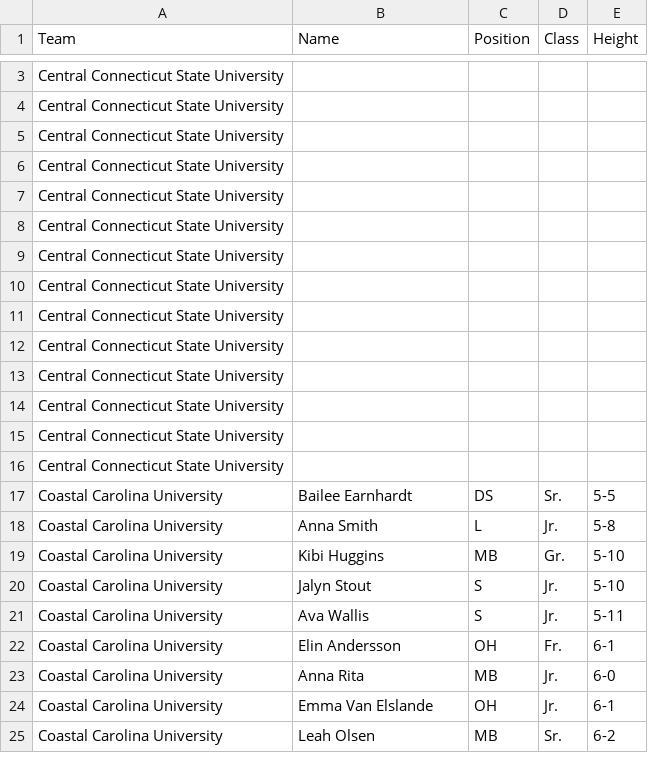
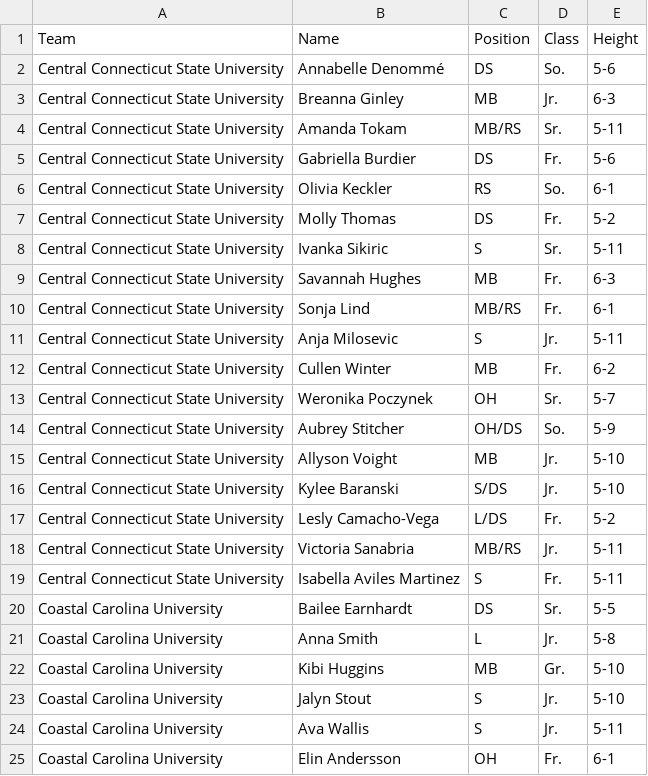
Before and after one commit to boblablaw/vb_scraper, a CSV file: settings/manual_rosters.csv, drawn as a sheet; only a part is shown, gaps mark what is left out; the shorter side is filled out with more unchanged rows; removed rows and columns are numbered as before the commit, all else as after; the diff covers the shown part only; the diff names each change by its address in the sheet, - before the commit and + after, or states it on an @@ line.

```diff
--- a/settings/manual_rosters.csv
+++ b/settings/manual_rosters.csv
-row 3: Central Connecticut State University
-row 4: Central Connecticut State University
-row 5: Central Connecticut State University
-row 6: Central Connecticut State University
-row 7: Central Connecticut State University
-row 8: Central Connecticut State University
-row 9: Central Connecticut State University
-row 10: Central Connecticut State University
-row 11: Central Connecticut State University
-row 12: Central Connecticut State University
-row 13: Central Connecticut State University
-row 14: Central Connecticut State University
-row 15: Central Connecticut State University
-row 16: Central Connecticut State University
+row 2: Central Connecticut State University | Annabelle Denommé | DS | So. | 5-6
+row 3: Central Connecticut State University | Breanna Ginley | MB | Jr. | 6-3
+row 4: Central Connecticut State University | Amanda Tokam | MB/RS | Sr. | 5-11
+row 5: Central Connecticut State University | Gabriella Burdier | DS | Fr. | 5-6
+row 6: Central Connecticut State University | Olivia Keckler | RS | So. | 6-1
+row 7: Central Connecticut State University | Molly Thomas | DS | Fr. | 5-2
+row 8: Central Connecticut State University | Ivanka Sikiric | S | Sr. | 5-11
+row 9: Central Connecticut State University | Savannah Hughes | MB | Fr. | 6-3
+row 10: Central Connecticut State University | Sonja Lind | MB/RS | Fr. | 6-1
+row 11: Central Connecticut State University | Anja Milosevic | S | Jr. | 5-11
+row 12: Central Connecticut State University | Cullen Winter | MB | Fr. | 6-2
+row 13: Central Connecticut State University | Weronika Poczynek | OH | Sr. | 5-7
+row 14: Central Connecticut State University | Aubrey Stitcher | OH/DS | So. | 5-9
+row 15: Central Connecticut State University | Allyson Voight | MB | Jr. | 5-10
+row 16: Central Connecticut State University | Kylee Baranski | S/DS | Jr. | 5-10
+row 17: Central Connecticut State University | Lesly Camacho-Vega | L/DS | Fr. | 5-2
+row 18: Central Connecticut State University | Victoria Sanabria | MB/RS | Jr. | 5-11
+row 19: Central Connecticut State University | Isabella Aviles Martinez | S | Fr. | 5-11
```
Also changed, not shown: 17 added rows and 1 removed row elsewhere in this file, 4 other files.
